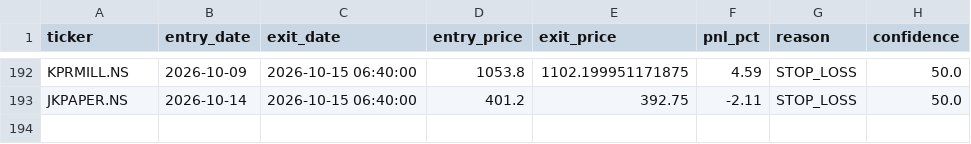
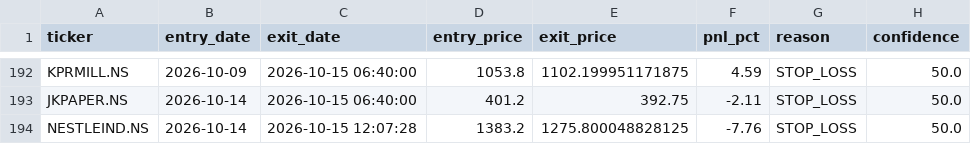
Before and after one commit to kira-stockmarket/ema-backtest, a CSV file: paper_trade_history.csv, drawn as a sheet; only a part is shown, gaps mark what is left out.

```diff
--- a/paper_trade_history.csv
+++ b/paper_trade_history.csv
@@ -193 +193,2 @@ KPRMILL.NS,2026-10-09,2026-10-15 06:40:00,1053.8,1102.199951171875,4.59,STOP_LOS
 JKPAPER.NS,2026-10-14,2026-10-15 06:40:00,401.2,392.75,-2.11,STOP_LOSS,50.0
+NESTLEIND.NS,2026-10-14,2026-10-15 12:07:28,1383.2,1275.800048828125,-7.76,STOP_LOSS,50.0
```
Also changed, not shown: nifty500_broom_breakout_results.csv, 2 other files.
